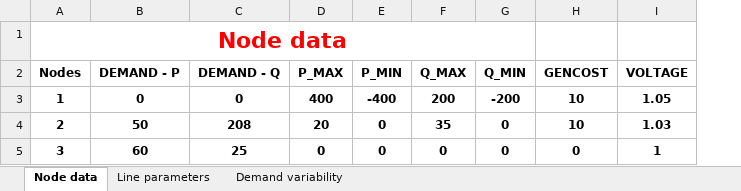
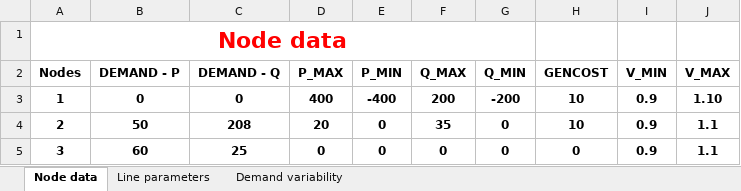
Before and after one commit to hakonsolberg/OPF_Project, an Excel workbook: Data_3bus.xlsx, sheet Node data, drawn as a sheet; values as stored, in another font and other column widths than the file's, no borders; removed rows and columns are numbered as before the commit, all else as after; the diff names each change by its address in the sheet, - before the commit and + after, or states it on an @@ line.

```diff
--- a/Data_3bus.xlsx (sheet Node data)
+++ b/Data_3bus.xlsx (sheet Node data)
-column I (VOLTAGE), rows 3-5: 1.05 | 1.03 | 1
+column I (V_MIN), rows 3-5: all 0.9
+column J (V_MAX), rows 3-5: 1.10 | 1.1 | 1.1
```
Also changed, not shown: 1 other file.
